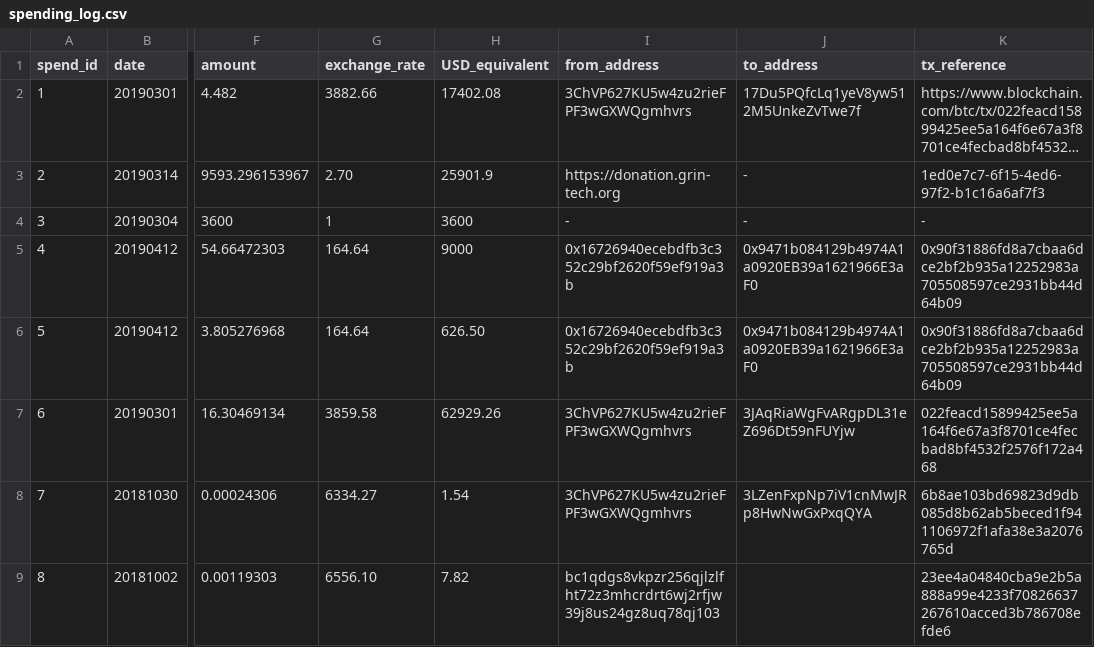
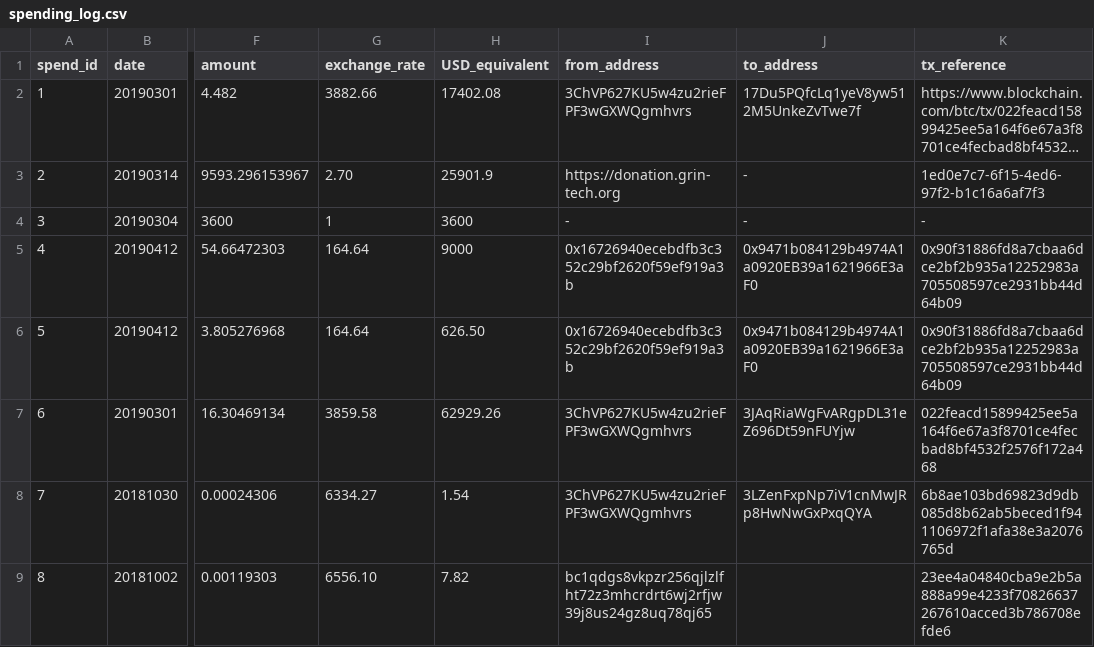
Before and after one commit to mimblewimble/grin-pm, a CSV file: financials/spending_log.csv, drawn as a sheet; only a part is shown, gaps mark what is left out; long unchanged cells end in …; the diff names each change by its address in the sheet, - before the commit and + after, or states it on an @@ line.

```diff
--- a/financials/spending_log.csv
+++ b/financials/spending_log.csv
-I9 (from_address): bc1qdgs8vkpzr256qjlzlfht72z3mhcrdrt6wj2rfjw39j8us24gz8uq78qj103
+I9 (from_address): bc1qdgs8vkpzr256qjlzlfht72z3mhcrdrt6wj2rfjw39j8us24gz8uq78qj65
```
Also changed, not shown: financials/income_log.csv.
